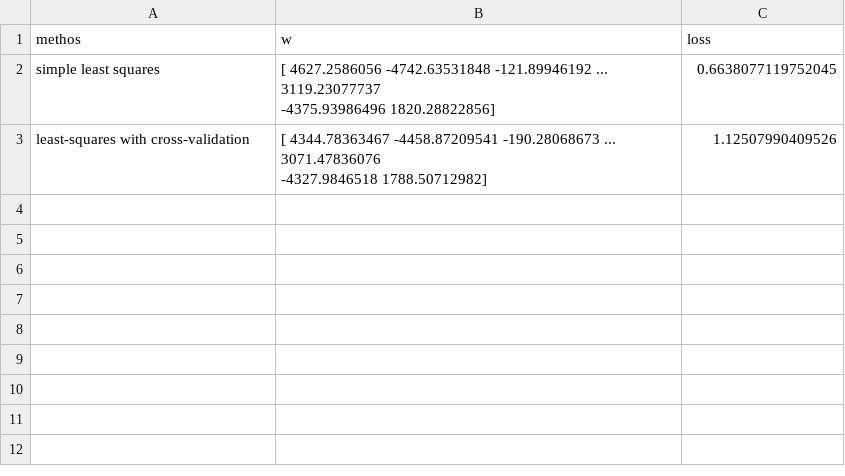
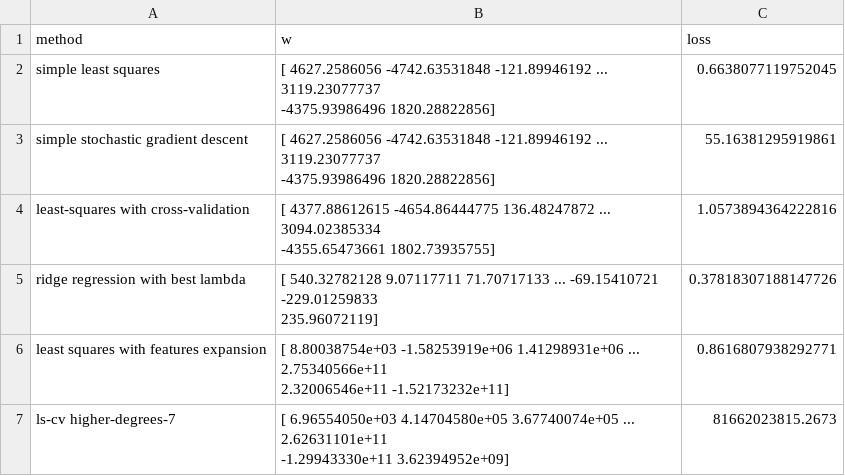
Before and after one commit to Battleman/AimeElle, a CSV file: project2/results.csv, drawn as a sheet.

```diff
--- a/project2/results.csv
+++ b/project2/results.csv
@@ -1,5 +1,13 @@
-methos,w,loss
+method,w,loss
 simple least squares,"[ 4627.2586056  -4742.63531848  -121.89946192 ...  3119.23077737
  -4375.93986496  1820.28822856]",0.6638077119752045
-least-squares with cross-validation,"[ 4344.78363467 -4458.87209541  -190.28068673 ...  3071.47836076
- -4327.9846518   1788.50712982]",1.12507990409526
+simple stochastic gradient descent,"[ 4627.2586056  -4742.63531848  -121.89946192 ...  3119.23077737
+ -4375.93986496  1820.28822856]",55.16381295919861
+least-squares with cross-validation,"[ 4377.88612615 -4654.86444775   136.48247872 ...  3094.02385334
+ -4355.65473661  1802.73935755]",1.0573894364222816
+ridge regression with best lambda,"[ 540.32782128    9.07117711   71.70717133 ...  -69.15410721 -229.01259833
+  235.96072119]",0.37818307188147726
+least squares with features expansion,"[ 8.80038754e+03 -1.58253919e+06  1.41298931e+06 ...  2.75340566e+11
+  2.32006546e+11 -1.52173232e+11]",0.8616807938292771
+ls-cv higher-degrees-7,"[ 6.96554050e+03  4.14704580e+05  3.67740074e+05 ...  2.62631101e+11
+ -1.29943330e+11  3.62394952e+09]",81662023815.2673
```
Also changed, not shown: 19 other files.
